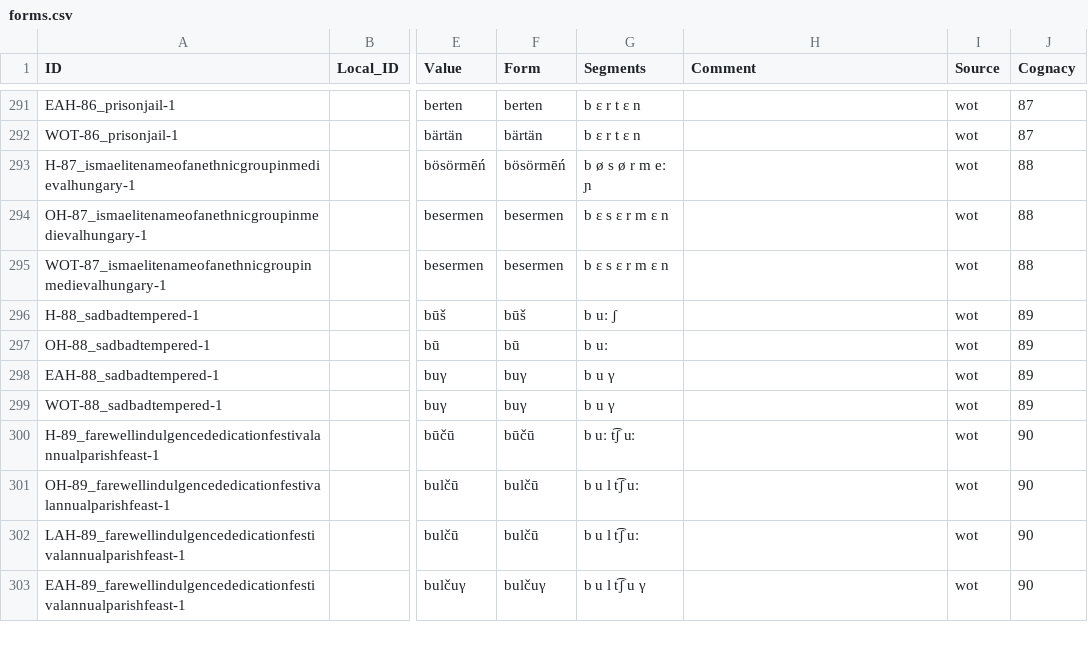
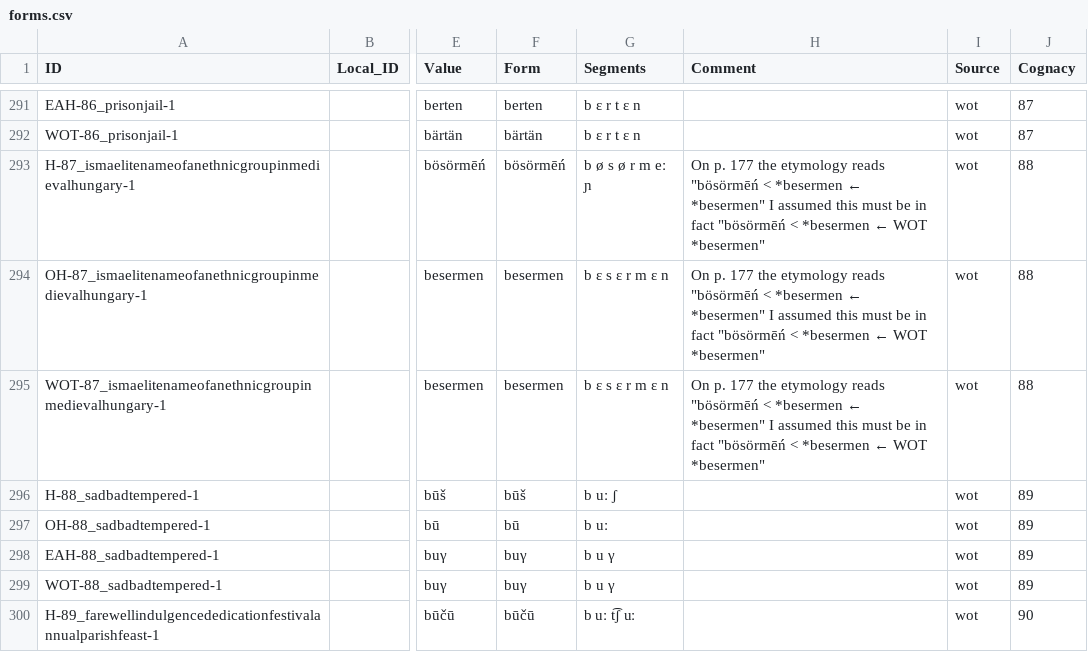
Before and after one commit to LoanpyDataHub/ronataswestoldturkic, a CSV file: cldf/forms.csv, drawn as a sheet; only a part is shown, gaps mark what is left out; the shorter side is filled out with more unchanged rows; the diff names each change by its address in the sheet, - before the commit and + after, or states it on an @@ line.

Commit message:
Inserted comment for böszörmény
https://github.com/martino-vic/rtbwestoldturkic/issues/11#issue-1319859293

```diff
--- a/cldf/forms.csv
+++ b/cldf/forms.csv
-H293:H295 (Comment): (empty)
+H293:H295 (Comment): On p. 177 the etymology reads "bösörmēń < *besermen ← *besermen" I assumed this must be in fact "bösörmēń < *besermen ← WOT *besermen"
```
Also changed, not shown: etc/comments.tsv, 4 other files.
